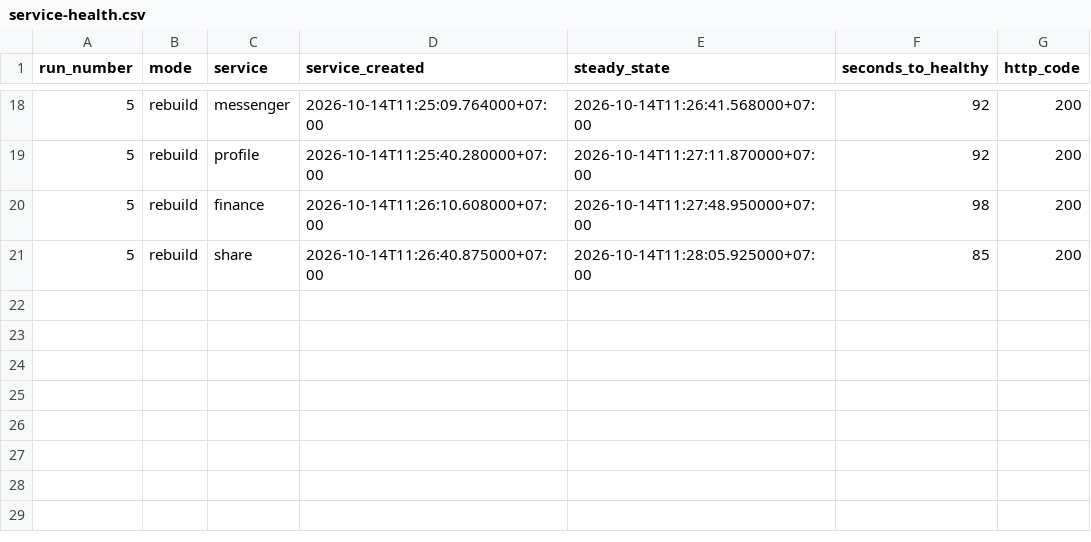
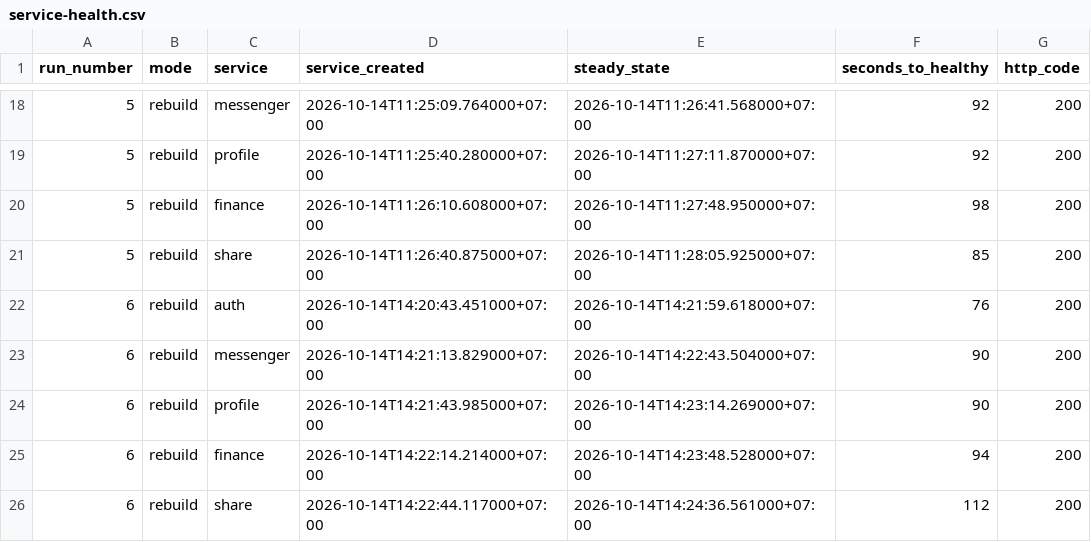
Before and after one commit to leangsengk90/devops2-assessment2, a CSV file: reports/github-actions/service-health.csv, drawn as a sheet; only a part is shown, gaps mark what is left out; the diff names each change by its address in the sheet, - before the commit and + after, or states it on an @@ line.

```diff
--- a/reports/github-actions/service-health.csv
+++ b/reports/github-actions/service-health.csv
+row 22: 6 | rebuild | auth | 2026-10-14T14:20:43.451000+07:00 | 2026-10-14T14:21:59.618000+07:00 | 76 | 200
+row 23: 6 | rebuild | messenger | 2026-10-14T14:21:13.829000+07:00 | 2026-10-14T14:22:43.504000+07:00 | 90 | 200
+row 24: 6 | rebuild | profile | 2026-10-14T14:21:43.985000+07:00 | 2026-10-14T14:23:14.269000+07:00 | 90 | 200
+row 25: 6 | rebuild | finance | 2026-10-14T14:22:14.214000+07:00 | 2026-10-14T14:23:48.528000+07:00 | 94 | 200
+row 26: 6 | rebuild | share | 2026-10-14T14:22:44.117000+07:00 | 2026-10-14T14:24:36.561000+07:00 | 112 | 200
```
Also changed, not shown: reports/github-actions/timings.csv, 4 other files.
